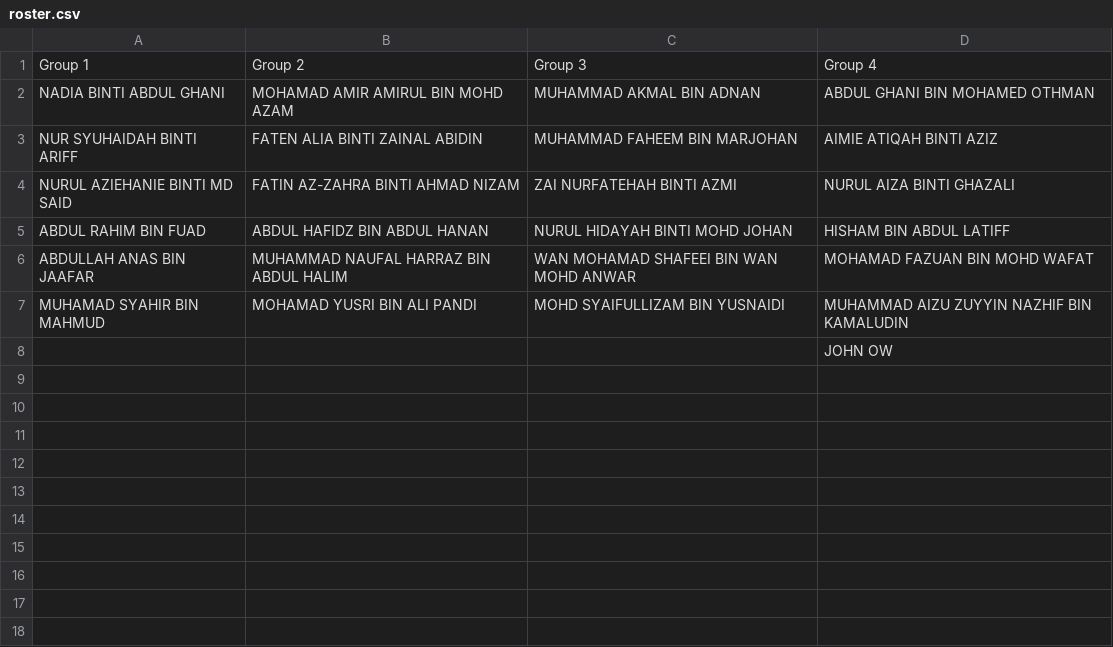
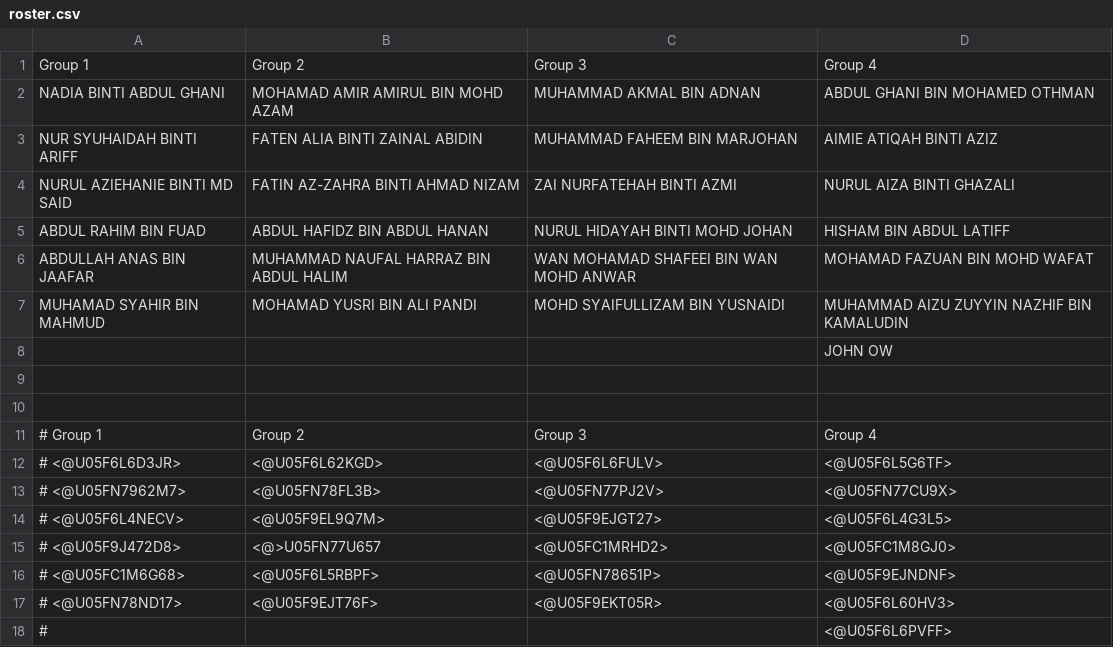
Before and after one commit to naufalhalim95/duty_roster_api, a CSV file: roster.csv, drawn as a sheet; the diff names each change by its address in the sheet, - before the commit and + after, or states it on an @@ line.

Commit message:
update app and roster

```diff
--- a/roster.csv
+++ b/roster.csv
+row 9: (empty)
+row 10: (empty)
+row 11: # Group 1 | Group 2 | Group 3 | Group 4
+row 12: # <@U05F6L6D3JR> | <@U05F6L62KGD> | <@U05F6L6FULV> | <@U05F6L5G6TF>
+row 13: # <@U05FN7962M7> | <@U05FN78FL3B> | <@U05FN77PJ2V> | <@U05FN77CU9X>
+row 14: # <@U05F6L4NECV> | <@U05F9EL9Q7M> | <@U05F9EJGT27> | <@U05F6L4G3L5>
+row 15: # <@U05F9J472D8> | <@>U05FN77U657 | <@U05FC1MRHD2> | <@U05FC1M8GJ0>
+row 16: # <@U05FC1M6G68> | <@U05F6L5RBPF> | <@U05FN78651P> | <@U05F9EJNDNF>
+row 17: # <@U05FN78ND17> | <@U05F9EJT76F> | <@U05F9EKT05R> | <@U05F6L60HV3>
+row 18: # |  |  | <@U05F6L6PVFF>
```
Also changed, not shown: 1 other file.
